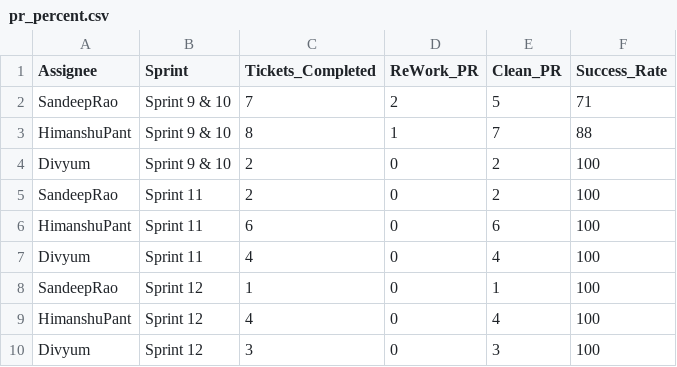
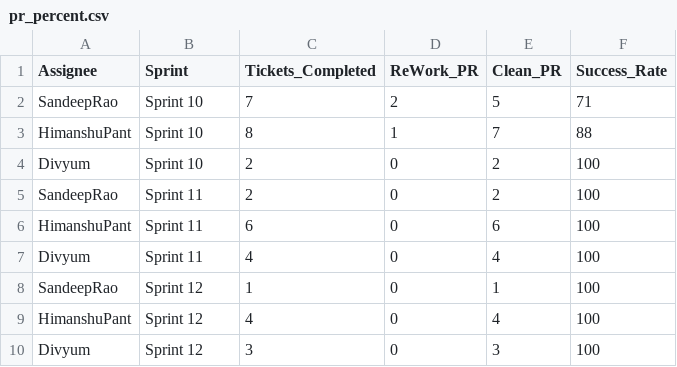
Before and after one commit to DenimSimbhu/CHS_CHN, a CSV file: pr_percent.csv, drawn as a sheet; only a part is shown.

Commit message:
Add files via upload

```diff
--- a/pr_percent.csv
+++ b/pr_percent.csv
@@ -1,5 +1,5 @@
 Assignee,Sprint,Tickets_Completed,ReWork_PR,Clean_PR,Success_Rate
-SandeepRao,Sprint 9 & 10,7,2,5,71
-HimanshuPant,Sprint 9 & 10,8,1,7,88
-Divyum,Sprint 9 & 10,2,0,2,100
+SandeepRao,Sprint 10,7,2,5,71
+HimanshuPant,Sprint 10,8,1,7,88
+Divyum,Sprint 10,2,0,2,100
 SandeepRao,Sprint 11,2,0,2,100
```
